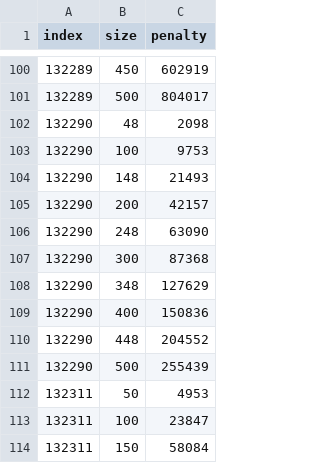
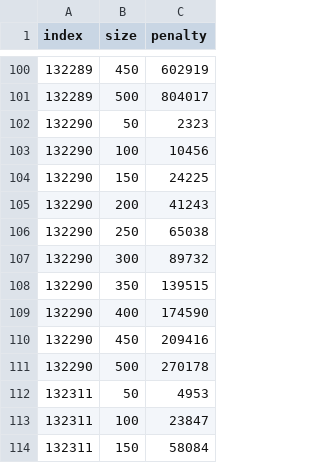
Before and after one commit to S-Maciejewski/TaskOrdering, a CSV file: penalties.csv, drawn as a sheet; only a part is shown, gaps mark what is left out; the diff covers the shown part only.

```diff
--- a/penalties.csv
+++ b/penalties.csv
@@ -101,12 +101,12 @@ index,size,penalty
 132289,500,804017
-132290,48,2098
-132290,100,9753
-132290,148,21493
-132290,200,42157
-132290,248,63090
-132290,300,87368
-132290,348,127629
-132290,400,150836
-132290,448,204552
-132290,500,255439
+132290,50,2323
+132290,100,10456
+132290,150,24225
+132290,200,41243
+132290,250,65038
+132290,300,89732
+132290,350,139515
+132290,400,174590
+132290,450,209416
+132290,500,270178
 132311,50,4953
```
Also changed, not shown: 10 added rows and 10 removed rows elsewhere in this file, 14 other files.
